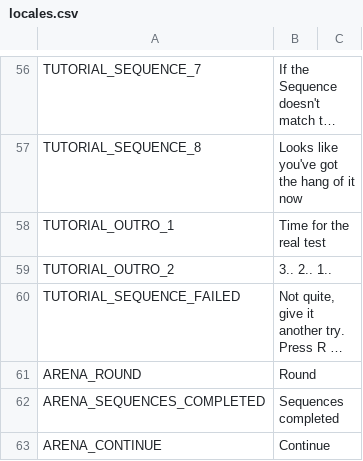
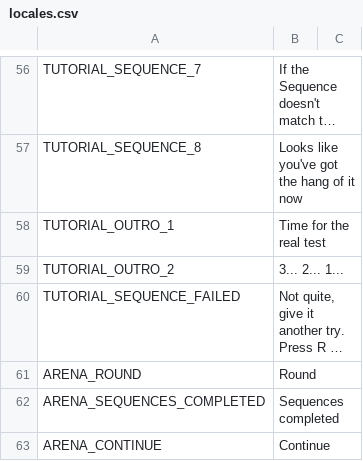
Before and after one commit to slowstate/light-match, a CSV file: Common/Localisation/locales.csv, drawn as a sheet; only a part is shown, gaps mark what is left out; long unchanged cells end in …; the diff names each change by its address in the sheet, - before the commit and + after, or states it on an @@ line.

```diff
--- a/Common/Localisation/locales.csv
+++ b/Common/Localisation/locales.csv
-B59: 3.. 2.. 1..
+B59: 3... 2... 1...
```
Also changed, not shown: 2 other files.
